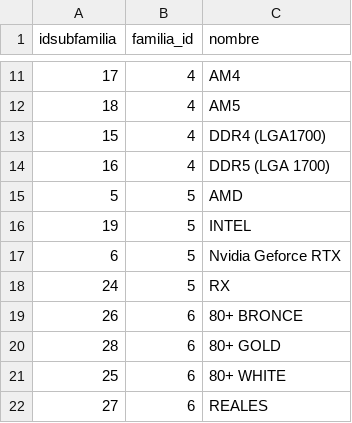
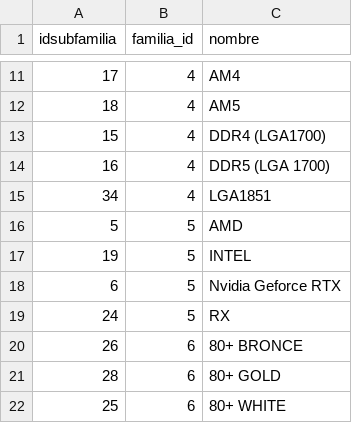
Before and after one commit to vinsomniaz/ecommerce_backend, a CSV file: database/data/subfamilias.csv, drawn as a sheet; only a part is shown, gaps mark what is left out; the shorter side is filled out with more unchanged rows; the diff names each change by its address in the sheet, - before the commit and + after, or states it on an @@ line.

```diff
--- a/database/data/subfamilias.csv
+++ b/database/data/subfamilias.csv
+row 15: 34 | 4 | LGA1851
```
Also changed, not shown: database/data/familias.csv, database/data/producto_tienda.csv, 9 other files.
